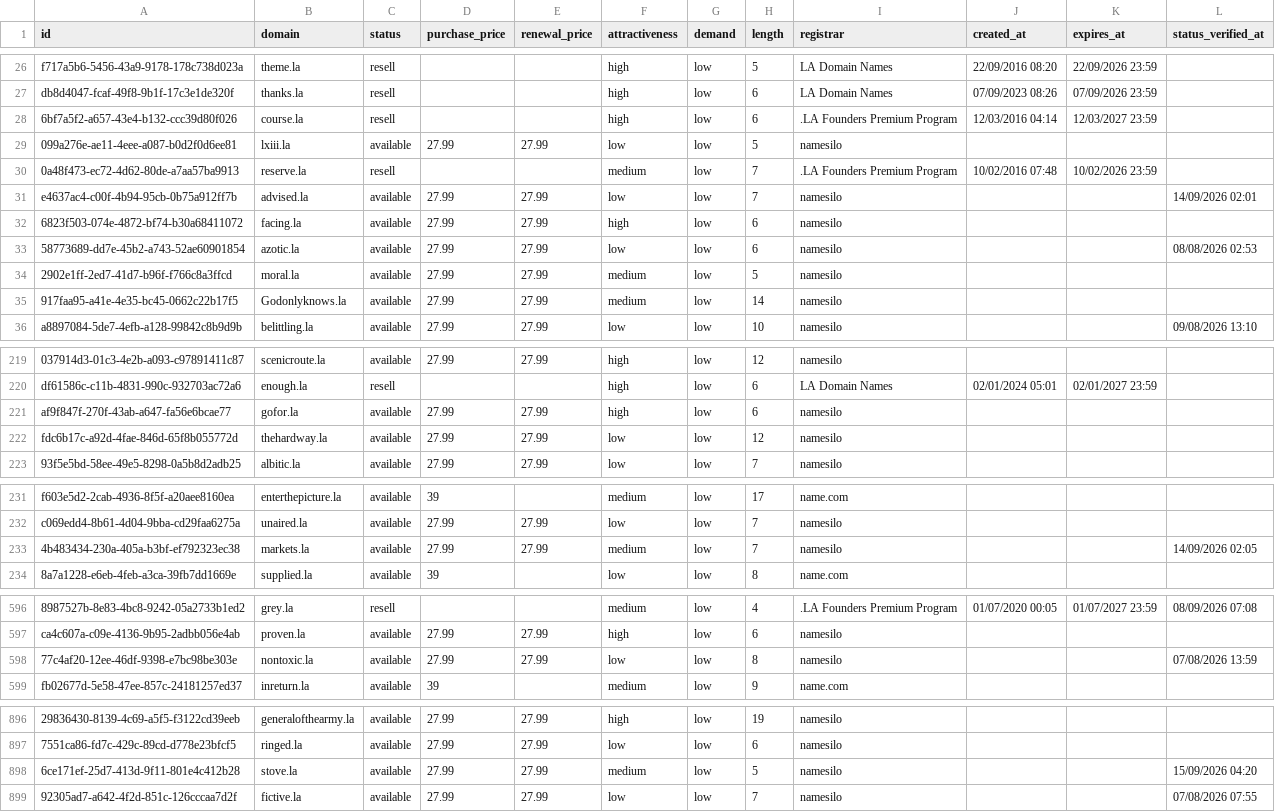
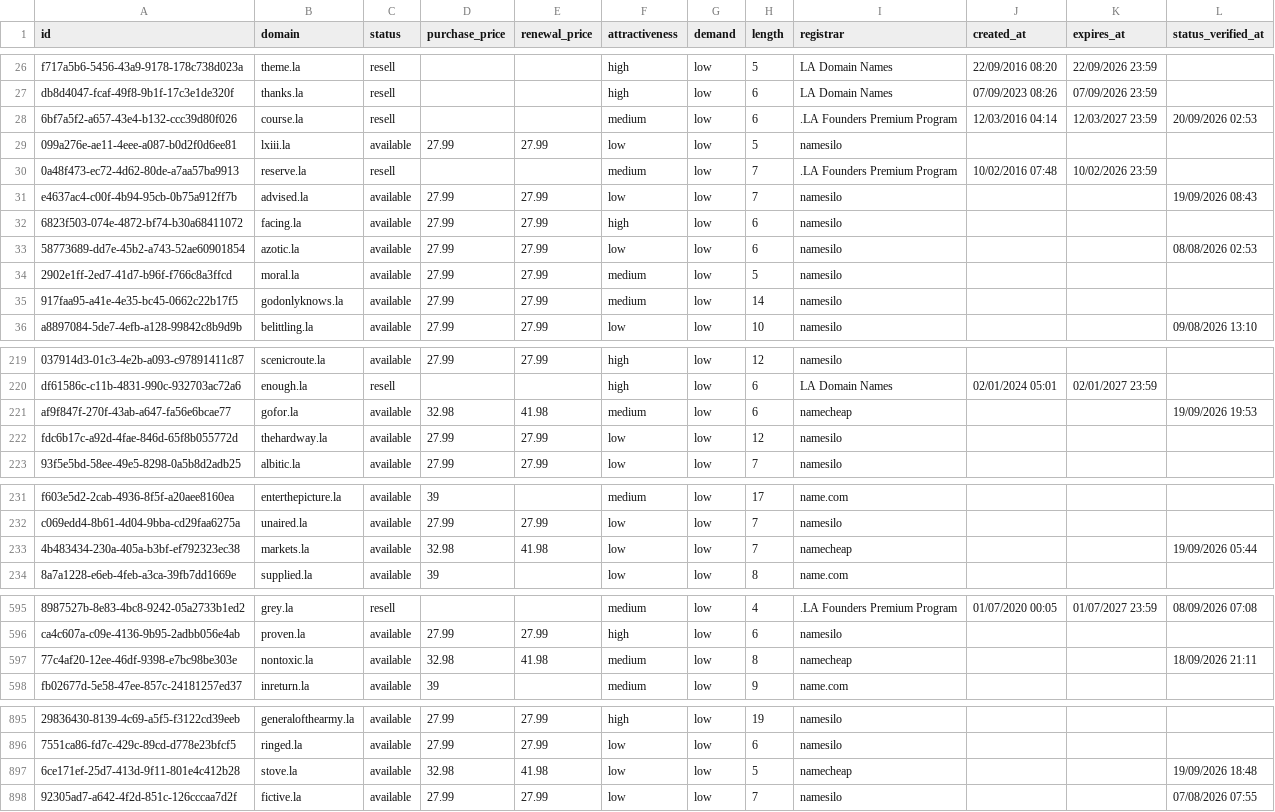
Before and after one commit to UniqueDomains/la-oneword-domains, a CSV file: la.csv, drawn as a sheet; only a part is shown, gaps mark what is left out; addresses are those after the commit; the diff covers the shown part only; the diff names each change by its address in the sheet, - before the commit and + after, or states it on an @@ line.

Commit message:
Domains update

```diff
--- a/la.csv
+++ b/la.csv
-F28 (attractiveness): high
+F28 (attractiveness): medium
-L28 (status_verified_at): (empty)
+L28 (status_verified_at): 20/09/2026 02:53
-L31 (status_verified_at): 14/09/2026 02:01
+L31 (status_verified_at): 19/09/2026 08:43
-B35 (domain): Godonlyknows.la
+B35 (domain): godonlyknows.la
-D221 (purchase_price): 27.99
+D221 (purchase_price): 32.98
-E221 (renewal_price): 27.99
+E221 (renewal_price): 41.98
-F221 (attractiveness): high
+F221 (attractiveness): medium
-I221 (registrar): namesilo
+I221 (registrar): namecheap
-L221 (status_verified_at): (empty)
+L221 (status_verified_at): 19/09/2026 19:53
-D233 (purchase_price): 27.99
+D233 (purchase_price): 32.98
-E233 (renewal_price): 27.99
+E233 (renewal_price): 41.98
-F233 (attractiveness): medium
+F233 (attractiveness): low
-I233 (registrar): namesilo
+I233 (registrar): namecheap
-L233 (status_verified_at): 14/09/2026 02:05
+L233 (status_verified_at): 19/09/2026 05:44
-D597 (purchase_price): 27.99
+D597 (purchase_price): 32.98
-E597 (renewal_price): 27.99
+E597 (renewal_price): 41.98
-F597 (attractiveness): low
+F597 (attractiveness): medium
-I597 (registrar): namesilo
+I597 (registrar): namecheap
-L597 (status_verified_at): 07/08/2026 13:59
+L597 (status_verified_at): 18/09/2026 21:11
-D897 (purchase_price): 27.99
+D897 (purchase_price): 32.98
-E897 (renewal_price): 27.99
+E897 (renewal_price): 41.98
-F897 (attractiveness): medium
+F897 (attractiveness): low
-I897 (registrar): namesilo
+I897 (registrar): namecheap
-L897 (status_verified_at): 15/09/2026 04:20
+L897 (status_verified_at): 19/09/2026 18:48
```
Also changed, not shown: 1 added row, 1 removed row and 71 edited cells elsewhere in this file, 4 other files.
